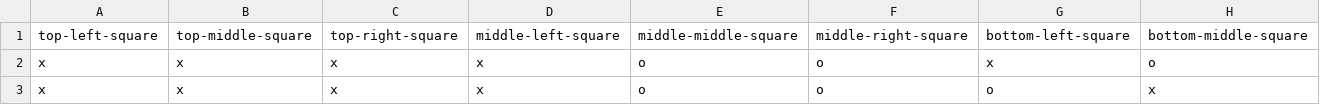
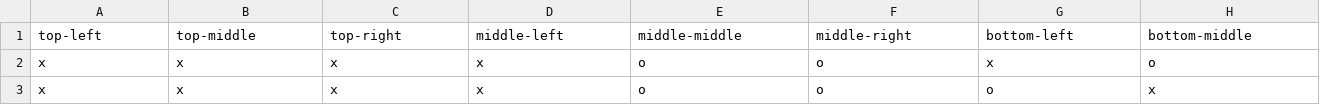
Before and after one commit to sanspandey45/ml-dataset, a CSV file: tictactoe.csv, drawn as a sheet; only a part is shown; removed rows and columns are numbered as before the commit, all else as after; rows hold the shown columns only; the diff names each change by its address in the sheet, - before the commit and + after, or states it on an @@ line.

Commit message:
Update tictactoe.csv

```diff
--- a/tictactoe.csv
+++ b/tictactoe.csv
-row 1: top-left-square | top-middle-square | top-right-square | middle-left-square | middle-middle-square | middle-right-square | bottom-left-square | bottom-middle-square
+row 1: top-left | top-middle | top-right | middle-left | middle-middle | middle-right | bottom-left | bottom-middle
```
